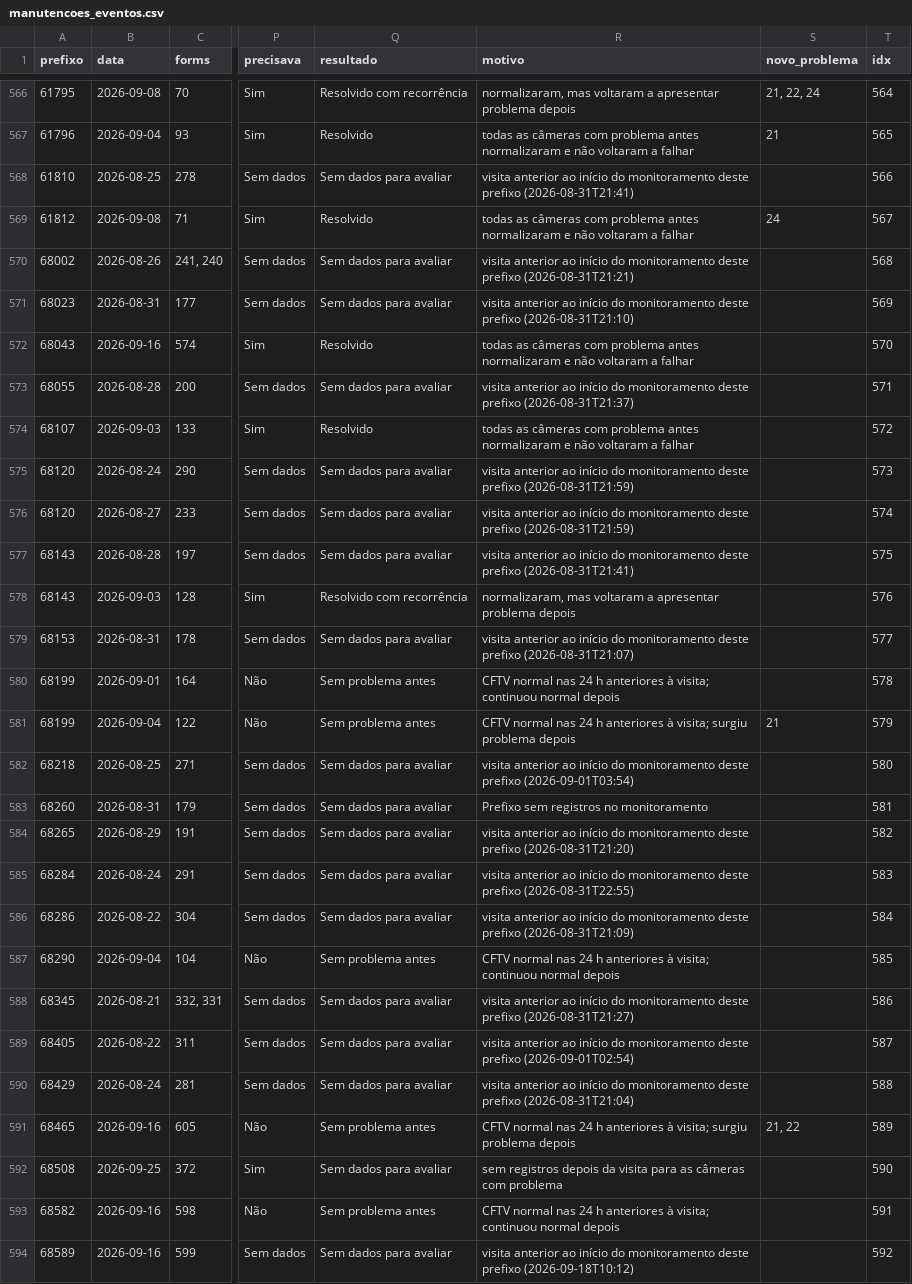
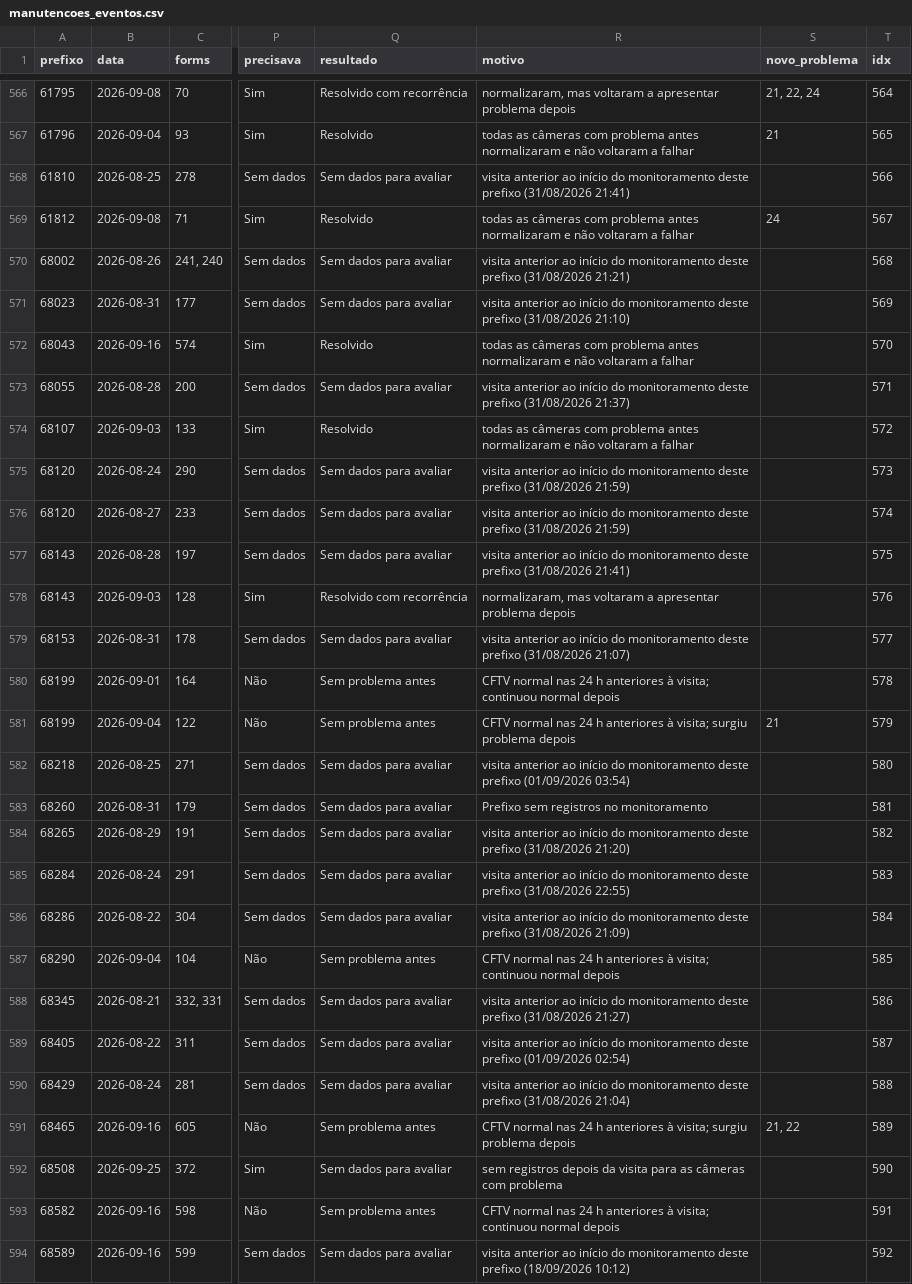
Before and after one commit to Leticia-Noxxon/controle-cftv, a CSV file: data/processed/manutencoes_eventos.csv, drawn as a sheet; only a part is shown, gaps mark what is left out; the diff covers the shown part only; the diff names each change by its address in the sheet, - before the commit and + after, or states it on an @@ line.

Commit message:
Formata datas no motivo das manutenções sem dados; capturas do site publicado

```diff
--- a/data/processed/manutencoes_eventos.csv
+++ b/data/processed/manutencoes_eventos.csv
-R568 (motivo): …deste prefixo (2026-08-31T21:41)
+R568 (motivo): …deste prefixo (31/08/2026 21:41)
-R570 (motivo): …deste prefixo (2026-08-31T21:21)
+R570 (motivo): …deste prefixo (31/08/2026 21:21)
-R571 (motivo): …deste prefixo (2026-08-31T21:10)
+R571 (motivo): …deste prefixo (31/08/2026 21:10)
-R573 (motivo): …deste prefixo (2026-08-31T21:37)
+R573 (motivo): …deste prefixo (31/08/2026 21:37)
-R575:R576 (motivo): …deste prefixo (2026-08-31T21:59)
+R575:R576 (motivo): …deste prefixo (31/08/2026 21:59)
-R577 (motivo): …deste prefixo (2026-08-31T21:41)
+R577 (motivo): …deste prefixo (31/08/2026 21:41)
-R579 (motivo): …deste prefixo (2026-08-31T21:07)
+R579 (motivo): …deste prefixo (31/08/2026 21:07)
-R582 (motivo): …deste prefixo (2026-09-01T03:54)
+R582 (motivo): …deste prefixo (01/09/2026 03:54)
-R584 (motivo): …deste prefixo (2026-08-31T21:20)
+R584 (motivo): …deste prefixo (31/08/2026 21:20)
-R585 (motivo): …deste prefixo (2026-08-31T22:55)
+R585 (motivo): …deste prefixo (31/08/2026 22:55)
-R586 (motivo): …deste prefixo (2026-08-31T21:09)
+R586 (motivo): …deste prefixo (31/08/2026 21:09)
-R588 (motivo): …deste prefixo (2026-08-31T21:27)
+R588 (motivo): …deste prefixo (31/08/2026 21:27)
-R589 (motivo): …deste prefixo (2026-09-01T02:54)
+R589 (motivo): …deste prefixo (01/09/2026 02:54)
-R590 (motivo): …deste prefixo (2026-08-31T21:04)
+R590 (motivo): …deste prefixo (31/08/2026 21:04)
-R594 (motivo): …deste prefixo (2026-09-18T10:12)
+R594 (motivo): …deste prefixo (18/09/2026 10:12)
```
Also changed, not shown: 173 edited cells elsewhere in this file, 11 other files.
